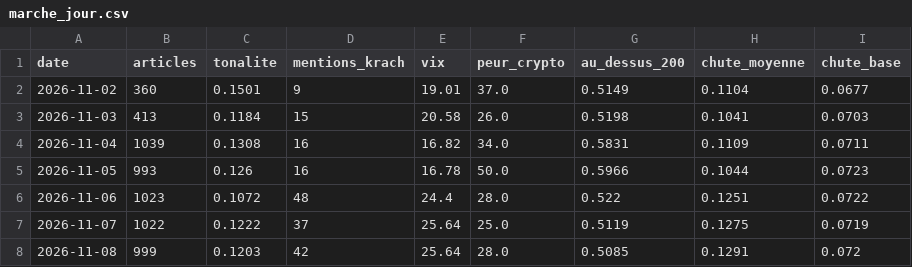
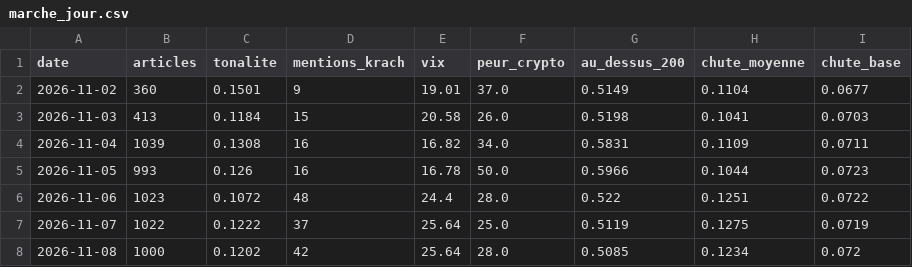
Before and after one commit to maxitemmmm-eng/radar-bourse, a CSV file: historique/marche_jour.csv, drawn as a sheet.

```diff
--- a/historique/marche_jour.csv
+++ b/historique/marche_jour.csv
@@ -7,2 +7,2 @@ date,articles,tonalite,mentions_krach,vix,peur_crypto,au_dessus_200,chute_moyenn
 2026-11-07,1022,0.1222,37,25.64,25.0,0.5119,0.1275,0.0719
-2026-11-08,999,0.1203,42,25.64,28.0,0.5085,0.1291,0.072
+2026-11-08,1000,0.1202,42,25.64,28.0,0.5085,0.1234,0.072
```
Also changed, not shown: historique/actus_journal.csv, historique/predictions.csv, 4 other files.
